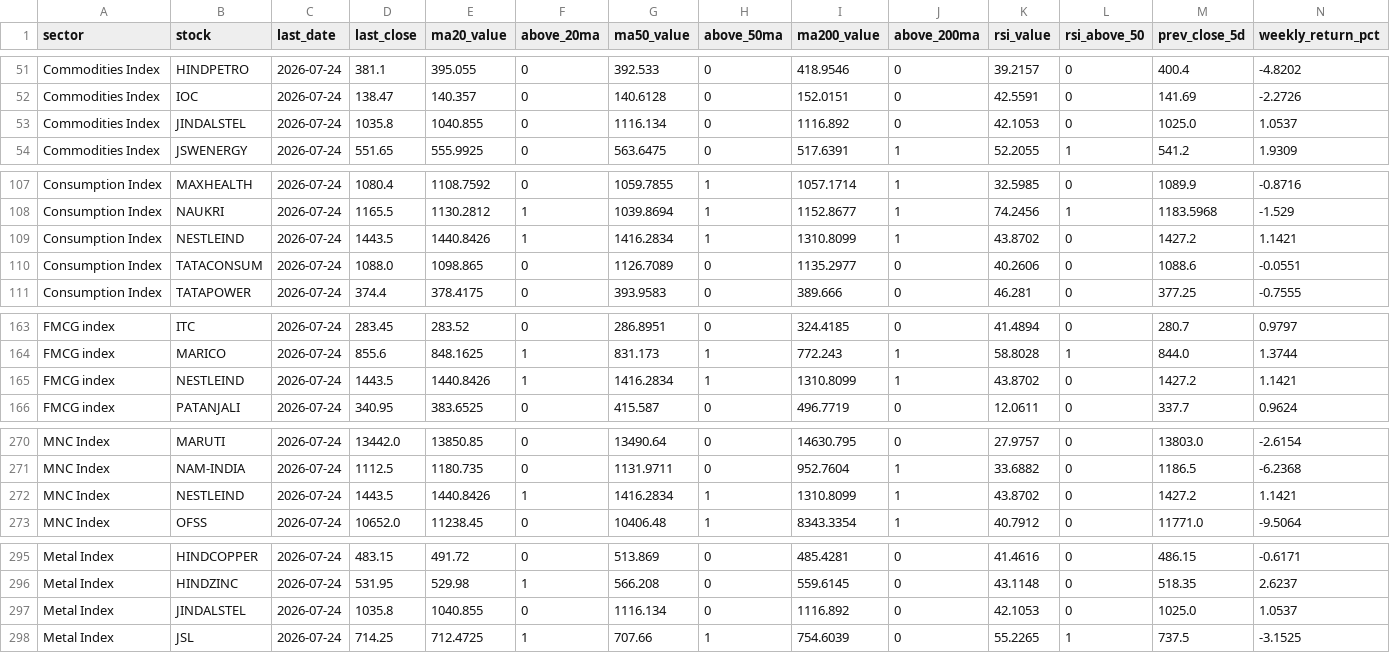
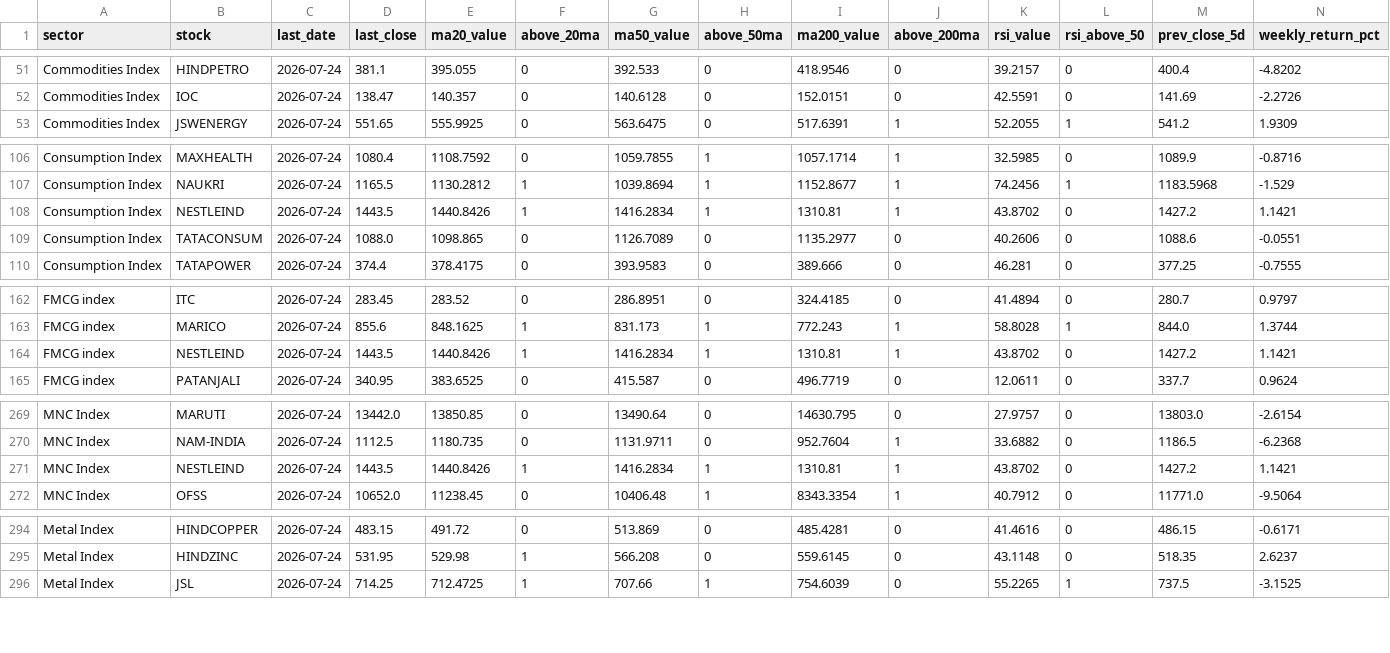
Before and after one commit to VJTriumph/market-breadth-dashboard, a CSV file: data/stocks_data.csv, drawn as a sheet; only a part is shown, gaps mark what is left out; removed rows and columns are numbered as before the commit, all else as after; rows hold the shown columns only; the diff names each change by its address in the sheet, - before the commit and + after, or states it on an @@ line.

```diff
--- a/data/stocks_data.csv
+++ b/data/stocks_data.csv
-row 53: Commodities Index | JINDALSTEL | 2026-07-24 | 1035.8 | 1040.855 | 0 | 1116.134 | 0 | 1116.892 | 0 | 42.1053 | 0 | 1025.0 | 1.0537
-I108 (ma200_value): 1310.8099
+I108 (ma200_value): 1310.81
-I164 (ma200_value): 1310.8099
+I164 (ma200_value): 1310.81
-I271 (ma200_value): 1310.8099
+I271 (ma200_value): 1310.81
-row 297: Metal Index | JINDALSTEL | 2026-07-24 | 1035.8 | 1040.855 | 0 | 1116.134 | 0 | 1116.892 | 0 | 42.1053 | 0 | 1025.0 | 1.0537
```
Also changed, not shown: data/dashboard.csv, 3 other files.
